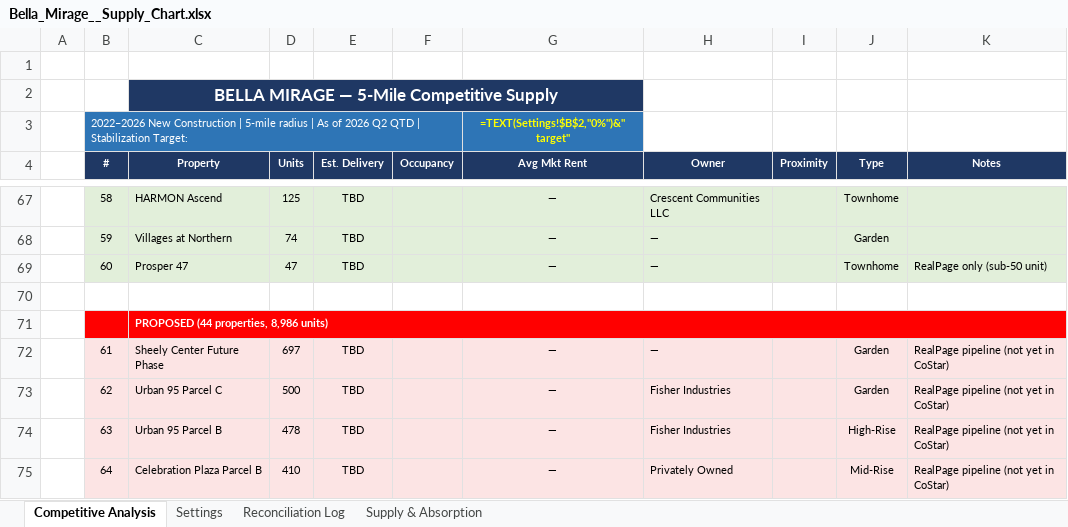
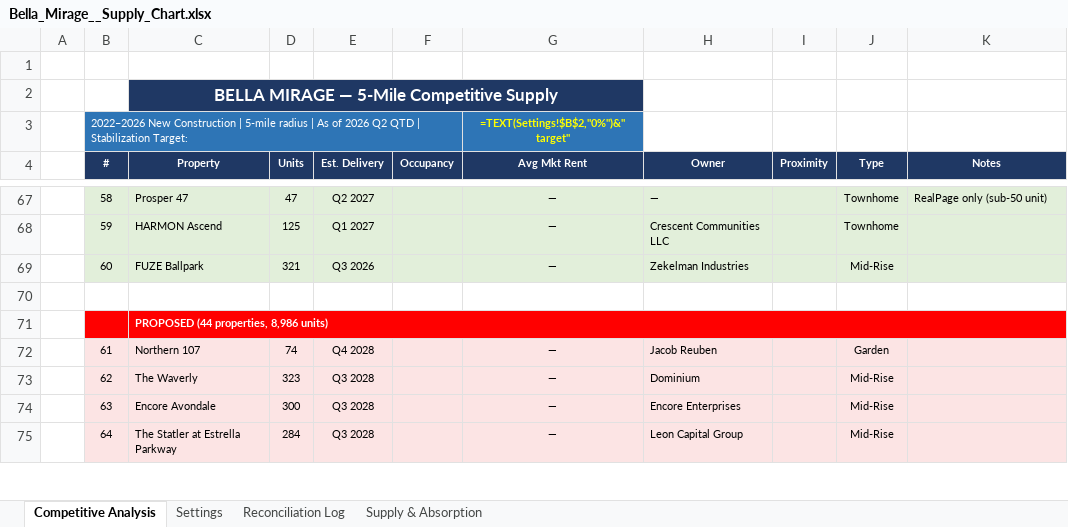
Before and after one commit to rich-f-ritter/Supply-Chart, an Excel workbook: output/Bella_Mirage__Supply_Chart.xlsx, sheet Competitive Analysis, drawn as a sheet; only a part is shown, gaps mark what is left out; values as stored, in another font and other column widths than the file's, no borders; formulas without a stored value are shown as written; the diff covers the shown part only; the diff names each change by its address in the sheet, - before the commit and + after, or states it on an @@ line.

```diff
--- a/output/Bella_Mirage__Supply_Chart.xlsx (sheet Competitive Analysis)
+++ b/output/Bella_Mirage__Supply_Chart.xlsx (sheet Competitive Analysis)
-C67 (Property): HARMON Ascend
+C67 (Property): Prosper 47
-D67 (Units): 125
+D67 (Units): 47
-E67 (Est. Delivery): TBD
+E67 (Est. Delivery): Q2 2027
-H67 (Owner): Crescent Communities LLC
+H67 (Owner): —
-K67 (Notes): (empty)
+K67 (Notes): RealPage only (sub-50 unit)
-C68 (Property): Villages at Northern
+C68 (Property): HARMON Ascend
-D68 (Units): 74
+D68 (Units): 125
-E68 (Est. Delivery): TBD
+E68 (Est. Delivery): Q1 2027
-H68 (Owner): —
+H68 (Owner): Crescent Communities LLC
-J68 (Type): Garden
+J68 (Type): Townhome
-C69 (Property): Prosper 47
+C69 (Property): FUZE Ballpark
-D69 (Units): 47
+D69 (Units): 321
-E69 (Est. Delivery): TBD
+E69 (Est. Delivery): Q3 2026
-H69 (Owner): —
+H69 (Owner): Zekelman Industries
-J69 (Type): Townhome
+J69 (Type): Mid-Rise
-K69 (Notes): RealPage only (sub-50 unit)
+K69 (Notes): (empty)
-C72 (Property): Sheely Center Future Phase
+C72 (Property): Northern 107
-D72 (Units): 697
+D72 (Units): 74
-E72 (Est. Delivery): TBD
+E72 (Est. Delivery): Q4 2028
-H72 (Owner): —
+H72 (Owner): Jacob Reuben
-K72:K75 (Notes): RealPage pipeline (not yet in CoStar)
+K72:K75 (Notes): (empty)
-C73 (Property): Urban 95 Parcel C
+C73 (Property): The Waverly
-D73 (Units): 500
+D73 (Units): 323
-E73:E75 (Est. Delivery): TBD
+E73:E75 (Est. Delivery): Q3 2028
-H73 (Owner): Fisher Industries
+H73 (Owner): Dominium
-J73 (Type): Garden
+J73 (Type): Mid-Rise
-C74 (Property): Urban 95 Parcel B
+C74 (Property): Encore Avondale
-D74 (Units): 478
+D74 (Units): 300
-H74 (Owner): Fisher Industries
+H74 (Owner): Encore Enterprises
-J74 (Type): High-Rise
+J74 (Type): Mid-Rise
-C75 (Property): Celebration Plaza Parcel B
+C75 (Property): The Statler at Estrella Parkway
-D75 (Units): 410
+D75 (Units): 284
-H75 (Owner): Privately Owned
+H75 (Owner): Leon Capital Group
```
Also changed, not shown: 137 edited cells elsewhere in this sheet, sheet Supply & Absorption, sheet Reconciliation Log, hidden cells, output/Canyon_Ridge__Supply_Chart.xlsx, 3 other files.
